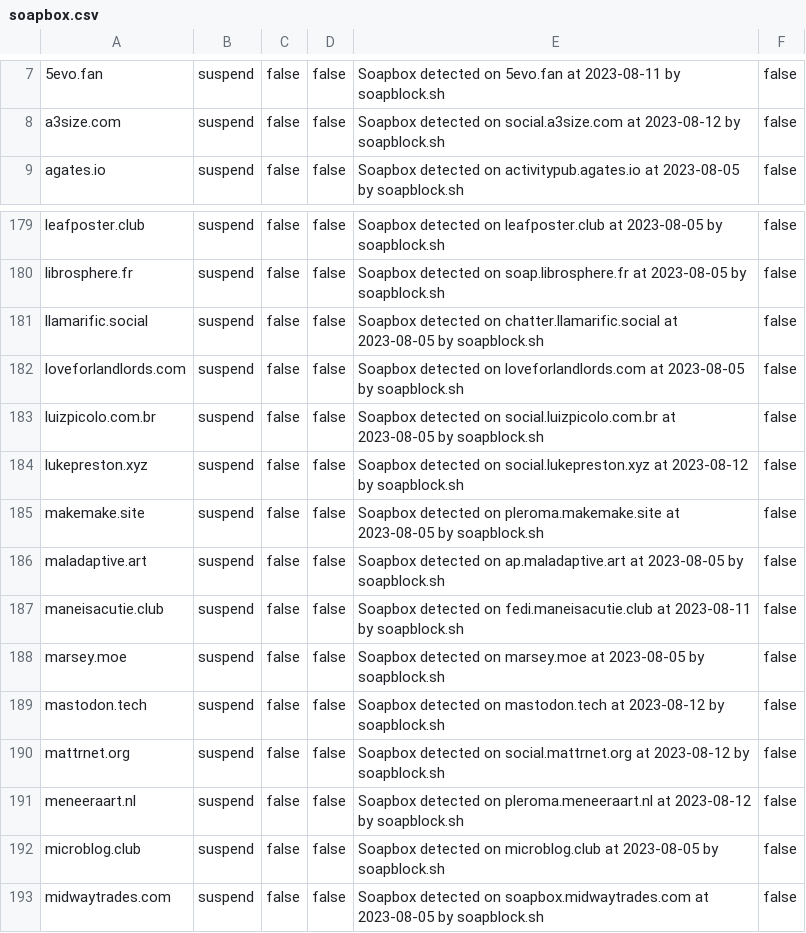
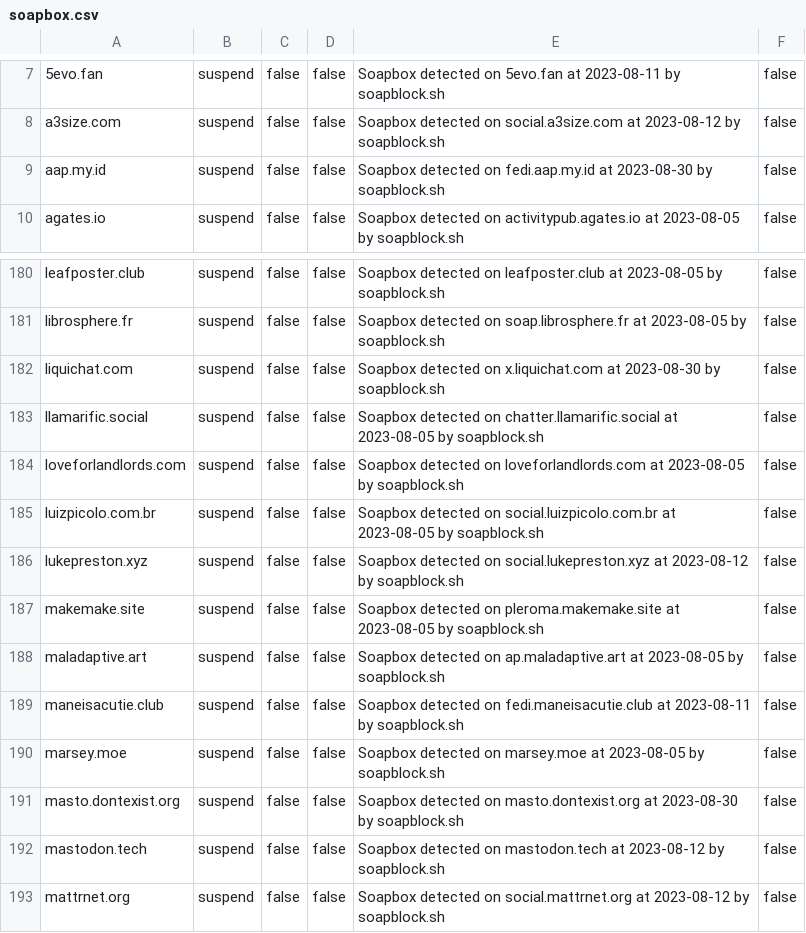
Before and after one commit to VyrCossont/Soapblock, a CSV file: soapbox.csv, drawn as a sheet; only a part is shown, gaps mark what is left out; the shorter side is filled out with more unchanged rows.

Commit message:
List for 2023-08-30

```diff
--- a/soapbox.csv
+++ b/soapbox.csv
@@ -8,2 +8,3 @@
 a3size.com,suspend,false,false,Soapbox detected on social.a3size.com at 2023-08-12 by soapblock.sh,false
+aap.my.id,suspend,false,false,Soapbox detected on fedi.aap.my.id at 2023-08-30 by soapblock.sh,false
 agates.io,suspend,false,false,Soapbox detected on activitypub.agates.io at 2023-08-05 by soapblock.sh,false
@@ -180,2 +181,3 @@ leafposter.club,suspend,false,false,Soapbox detected on leafposter.club at 2023-
 librosphere.fr,suspend,false,false,Soapbox detected on soap.librosphere.fr at 2023-08-05 by soapblock.sh,false
+liquichat.com,suspend,false,false,Soapbox detected on x.liquichat.com at 2023-08-30 by soapblock.sh,false
 llamarific.social,suspend,false,false,Soapbox detected on chatter.llamarific.social at 2023-08-05 by soapblock.sh,false
@@ -188,2 +190,3 @@ maneisacutie.club,suspend,false,false,Soapbox detected on fedi.maneisacutie.club
 marsey.moe,suspend,false,false,Soapbox detected on marsey.moe at 2023-08-05 by soapblock.sh,false
+masto.dontexist.org,suspend,false,false,Soapbox detected on masto.dontexist.org at 2023-08-30 by soapblock.sh,false
 mastodon.tech,suspend,false,false,Soapbox detected on mastodon.tech at 2023-08-12 by soapblock.sh,false
```
